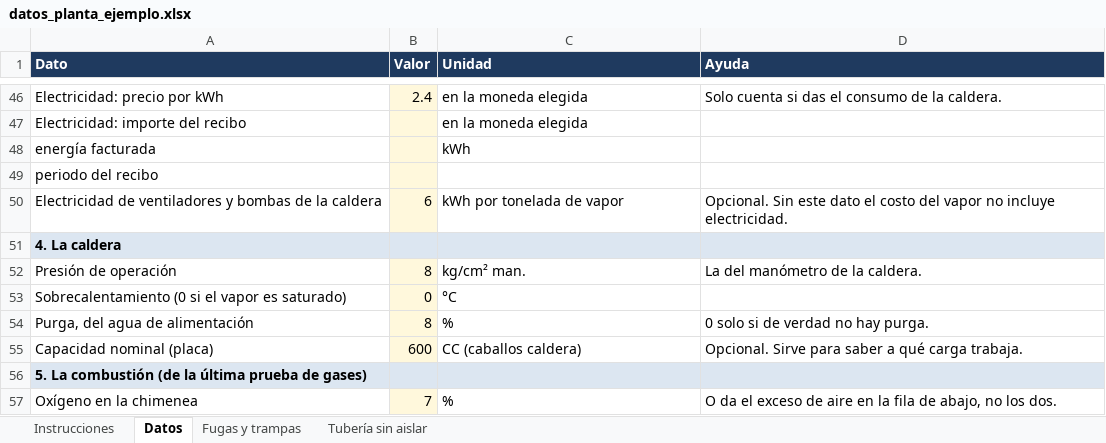
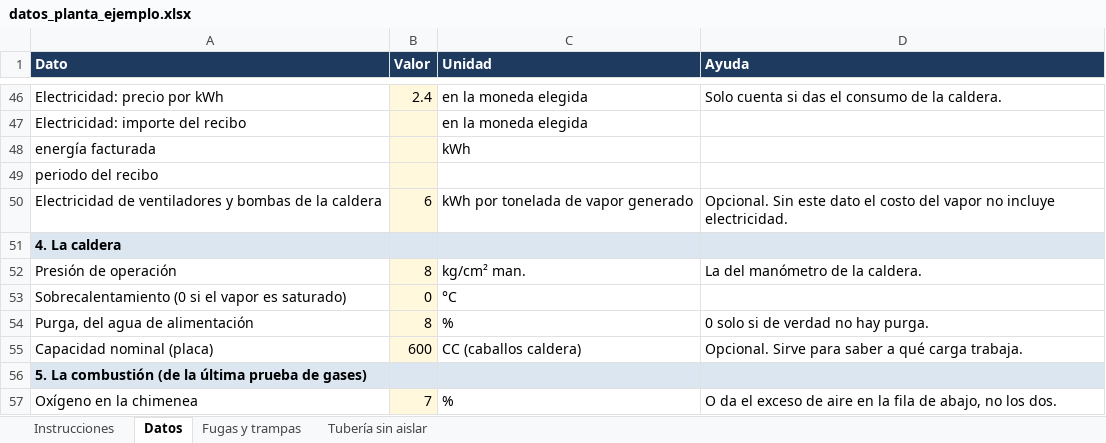
Before and after one commit to elevenbrands/alchemai, an Excel workbook: ejemplos/diagnostico_vapor/datos_planta_ejemplo.xlsx, sheet Datos, drawn as a sheet; only a part is shown, gaps mark what is left out; values as stored, in another font and other column widths than the file's, no borders; the diff names each change by its address in the sheet, - before the commit and + after, or states it on an @@ line.

```diff
--- a/ejemplos/diagnostico_vapor/datos_planta_ejemplo.xlsx (sheet Datos)
+++ b/ejemplos/diagnostico_vapor/datos_planta_ejemplo.xlsx (sheet Datos)
-C50 (Unidad): kWh por tonelada de vapor
+C50 (Unidad): kWh por tonelada de vapor generado
```
Also changed, not shown: 19 other files.
